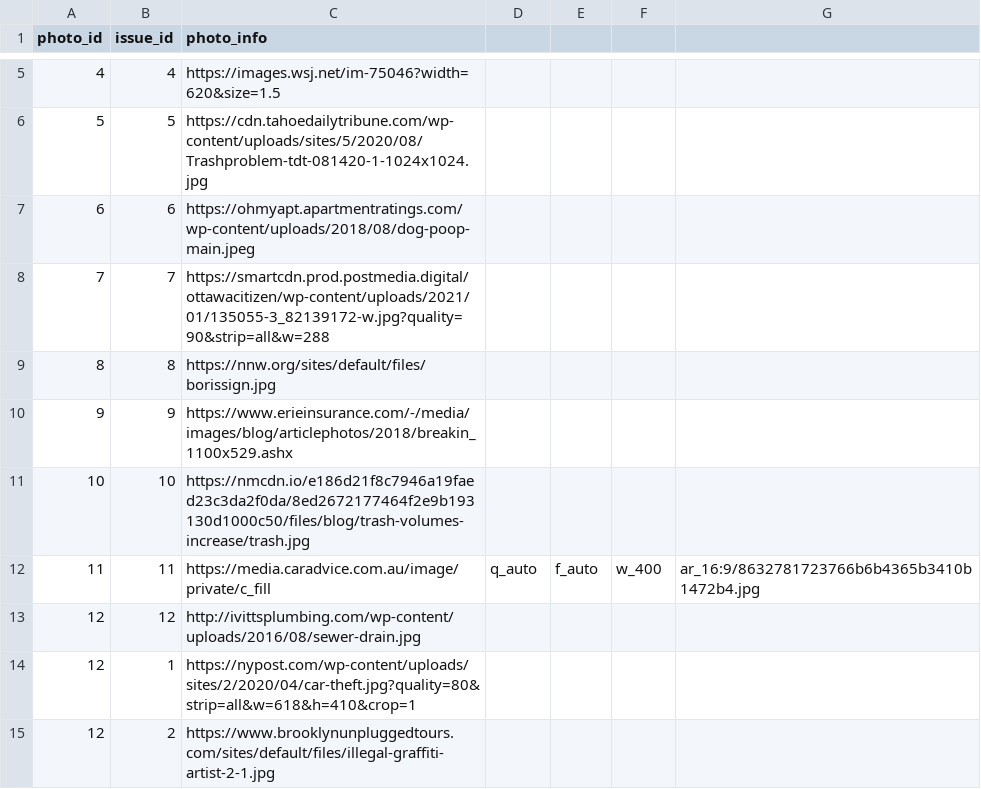
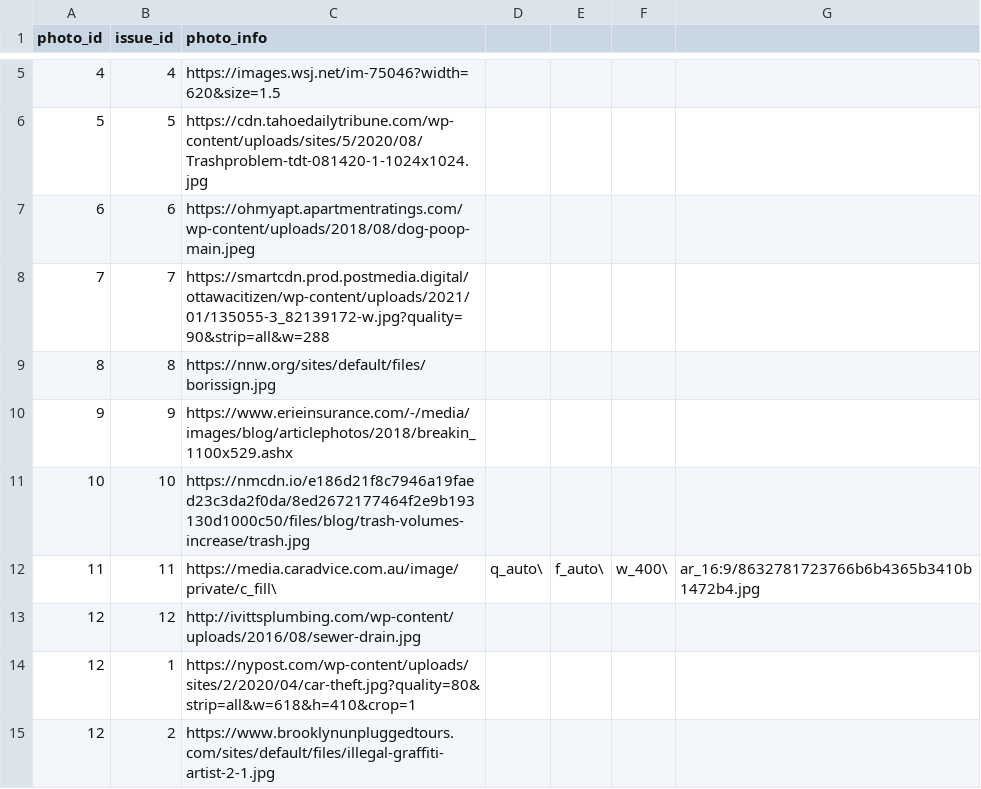
Before and after one commit to ambitious-aegean/local-voice, a CSV file: sample_data/photos.csv, drawn as a sheet; only a part is shown, gaps mark what is left out.

Commit message:
updated photo url in dummy data

```diff
--- a/sample_data/photos.csv
+++ b/sample_data/photos.csv
@@ -11,3 +11,3 @@ photo_id,issue_id,photo_info
 10,10,https://nmcdn.io/e186d21f8c7946a19faed23c3da2f0da/8ed2672177464f2e9b193130d1000c50/files/blog/trash-volumes-increase/trash.jpg
-11,11,https://media.caradvice.com.au/image/private/c_fill,q_auto,f_auto,w_400,ar_16:9/8632781723766b6b4365b3410b1472b4.jpg
+11,11,https://media.caradvice.com.au/image/private/c_fill\,q_auto\,f_auto\,w_400\,ar_16:9/8632781723766b6b4365b3410b1472b4.jpg
 12,12,http://ivittsplumbing.com/wp-content/uploads/2016/08/sewer-drain.jpg
```
